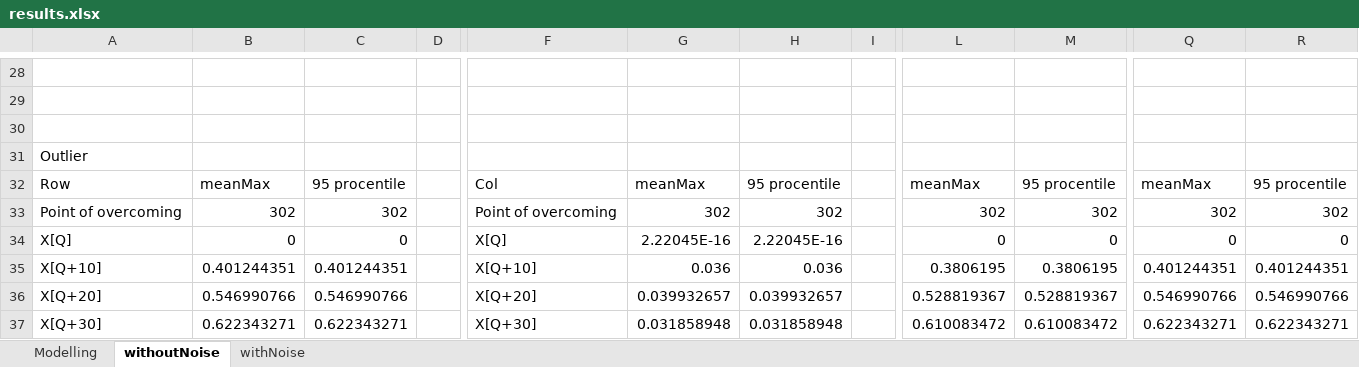
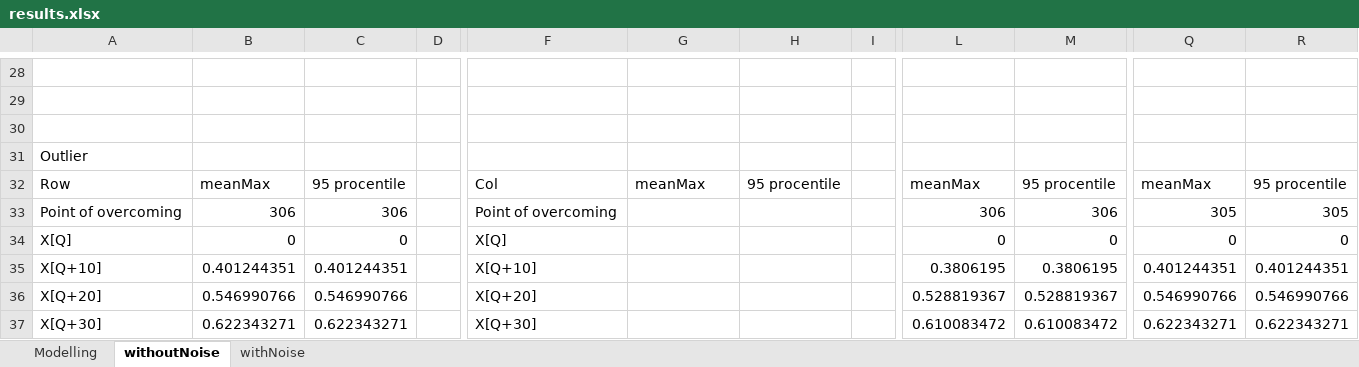
Before and after one commit to Loulaan/researchWork, an Excel workbook: tables/results.xlsx, sheet withoutNoise, drawn as a sheet; only a part is shown, gaps mark what is left out; values as stored, in another font and other column widths than the file's, no borders; the diff covers the shown part only; the diff names each change by its address in the sheet, - before the commit and + after, or states it on an @@ line.

Commit message:
Now point of overcoming used modelling noise statistics

```diff
--- a/tables/results.xlsx (sheet withoutNoise)
+++ b/tables/results.xlsx (sheet withoutNoise)
-B33: 302
+B33: 306
-C33: 302
+C33: 306
-G33: 302
+G33: (empty)
-H33: 302
+H33: (empty)
-L33: 302
+L33: 306
-M33: 302
+M33: 306
-Q33: 302
+Q33: 305
-R33: 302
+R33: 305
-G34: 2.22045E-16
+G34: (empty)
-H34: 2.22045E-16
+H34: (empty)
-G35: 0.036
+G35: (empty)
-H35: 0.036
+H35: (empty)
-G36: 0.039932657
+G36: (empty)
-H36: 0.039932657
+H36: (empty)
-G37: 0.031858948
+G37: (empty)
-H37: 0.031858948
+H37: (empty)
```
Also changed, not shown: 56 edited cells elsewhere in this sheet, 3 other files.
